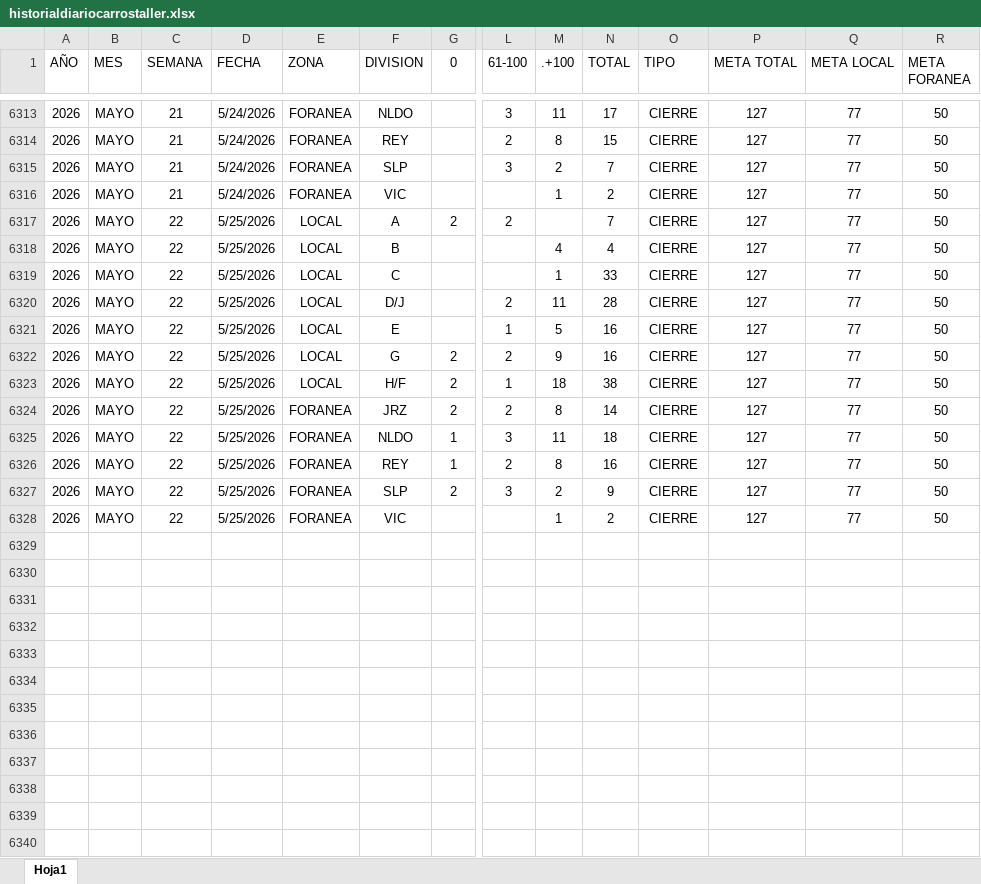
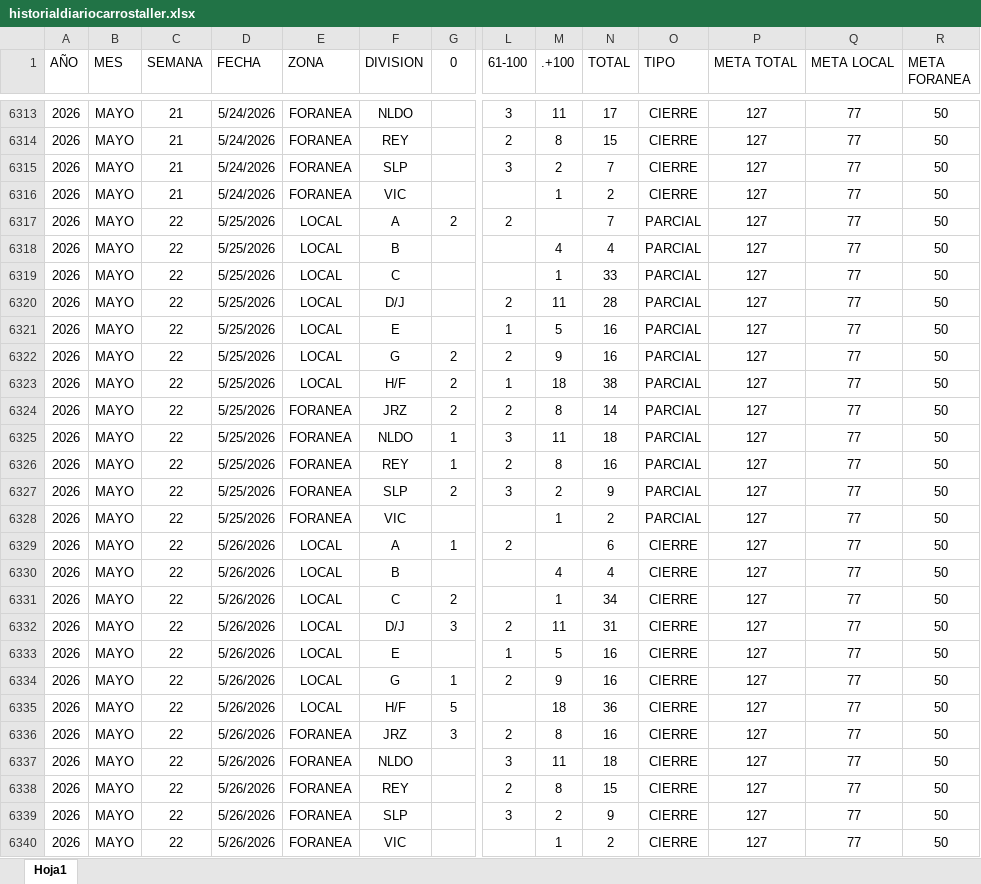
Before and after one commit to EDSALAS15/CARROSTALLERDIARIOYPROMEDIO, an Excel workbook: historialdiariocarrostaller.xlsx, sheet Hoja1, drawn as a sheet; only a part is shown, gaps mark what is left out; values as stored, in another font and other column widths than the file's, no borders; table styles not drawn; addresses are those after the commit; rows hold the shown columns only; the diff names each change by its address in the sheet, - before the commit and + after, or states it on an @@ line.

Commit message:
Add files via upload

```diff
--- a/historialdiariocarrostaller.xlsx (sheet Hoja1)
+++ b/historialdiariocarrostaller.xlsx (sheet Hoja1)
-O6317:O6327 (TIPO): CIERRE
+O6317:O6327 (TIPO): PARCIAL
+row 6328: 2026 | MAYO | 22 | 5/25/2026 | FORANEA | VIC |  |  | 1 | 2 | PARCIAL | 127 | 77 | 50
+row 6329: 2026 | MAYO | 22 | 5/26/2026 | LOCAL | A | 1 | 2 |  | 6 | CIERRE | 127 | 77 | 50
+row 6330: 2026 | MAYO | 22 | 5/26/2026 | LOCAL | B |  |  | 4 | 4 | CIERRE | 127 | 77 | 50
+row 6331: 2026 | MAYO | 22 | 5/26/2026 | LOCAL | C | 2 |  | 1 | 34 | CIERRE | 127 | 77 | 50
+row 6332: 2026 | MAYO | 22 | 5/26/2026 | LOCAL | D/J | 3 | 2 | 11 | 31 | CIERRE | 127 | 77 | 50
+row 6333: 2026 | MAYO | 22 | 5/26/2026 | LOCAL | E |  | 1 | 5 | 16 | CIERRE | 127 | 77 | 50
+row 6334: 2026 | MAYO | 22 | 5/26/2026 | LOCAL | G | 1 | 2 | 9 | 16 | CIERRE | 127 | 77 | 50
+row 6335: 2026 | MAYO | 22 | 5/26/2026 | LOCAL | H/F | 5 |  | 18 | 36 | CIERRE | 127 | 77 | 50
+row 6336: 2026 | MAYO | 22 | 5/26/2026 | FORANEA | JRZ | 3 | 2 | 8 | 16 | CIERRE | 127 | 77 | 50
+row 6337: 2026 | MAYO | 22 | 5/26/2026 | FORANEA | NLDO |  | 3 | 11 | 18 | CIERRE | 127 | 77 | 50
+row 6338: 2026 | MAYO | 22 | 5/26/2026 | FORANEA | REY |  | 2 | 8 | 15 | CIERRE | 127 | 77 | 50
+row 6339: 2026 | MAYO | 22 | 5/26/2026 | FORANEA | SLP |  | 3 | 2 | 9 | CIERRE | 127 | 77 | 50
-D6340 (FECHA): 5/25/2026
+D6340 (FECHA): 5/26/2026
```
